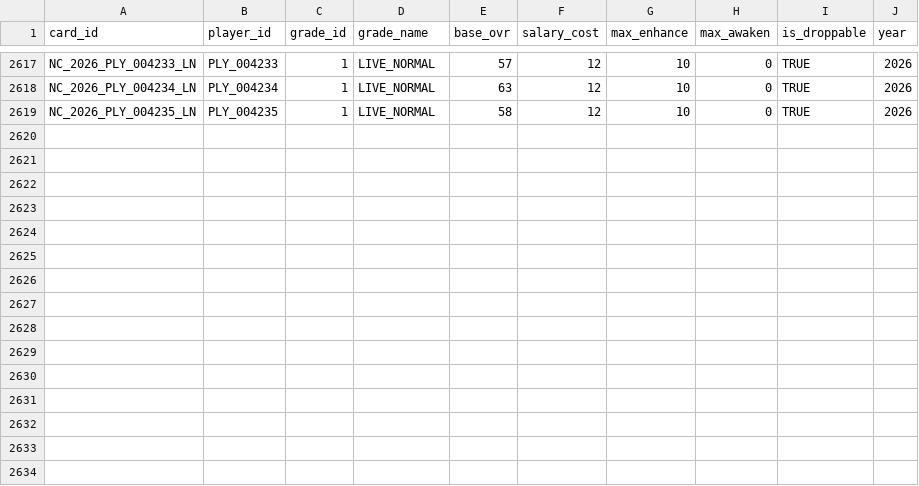
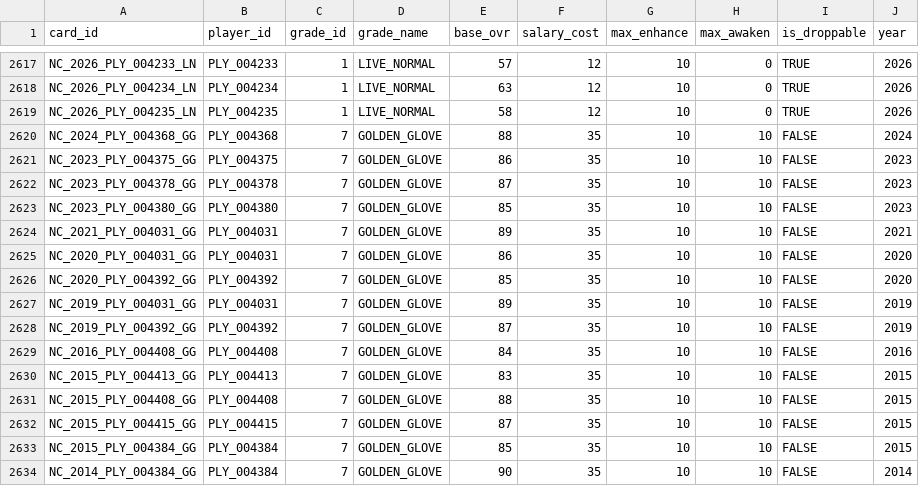
Before and after one commit to jangyun-kim/KBO-StoveLeague-GM, a CSV file: Assets/Resources/Data/cards_NC.csv, drawn as a sheet; only a part is shown, gaps mark what is left out; the diff names each change by its address in the sheet, - before the commit and + after, or states it on an @@ line.

```diff
--- a/Assets/Resources/Data/cards_NC.csv
+++ b/Assets/Resources/Data/cards_NC.csv
+row 2620: NC_2024_PLY_004368_GG | PLY_004368 | 7 | GOLDEN_GLOVE | 88 | 35 | 10 | 10 | FALSE | 2024
+row 2621: NC_2023_PLY_004375_GG | PLY_004375 | 7 | GOLDEN_GLOVE | 86 | 35 | 10 | 10 | FALSE | 2023
+row 2622: NC_2023_PLY_004378_GG | PLY_004378 | 7 | GOLDEN_GLOVE | 87 | 35 | 10 | 10 | FALSE | 2023
+row 2623: NC_2023_PLY_004380_GG | PLY_004380 | 7 | GOLDEN_GLOVE | 85 | 35 | 10 | 10 | FALSE | 2023
+row 2624: NC_2021_PLY_004031_GG | PLY_004031 | 7 | GOLDEN_GLOVE | 89 | 35 | 10 | 10 | FALSE | 2021
+row 2625: NC_2020_PLY_004031_GG | PLY_004031 | 7 | GOLDEN_GLOVE | 86 | 35 | 10 | 10 | FALSE | 2020
+row 2626: NC_2020_PLY_004392_GG | PLY_004392 | 7 | GOLDEN_GLOVE | 85 | 35 | 10 | 10 | FALSE | 2020
+row 2627: NC_2019_PLY_004031_GG | PLY_004031 | 7 | GOLDEN_GLOVE | 89 | 35 | 10 | 10 | FALSE | 2019
+row 2628: NC_2019_PLY_004392_GG | PLY_004392 | 7 | GOLDEN_GLOVE | 87 | 35 | 10 | 10 | FALSE | 2019
+row 2629: NC_2016_PLY_004408_GG | PLY_004408 | 7 | GOLDEN_GLOVE | 84 | 35 | 10 | 10 | FALSE | 2016
+row 2630: NC_2015_PLY_004413_GG | PLY_004413 | 7 | GOLDEN_GLOVE | 83 | 35 | 10 | 10 | FALSE | 2015
+row 2631: NC_2015_PLY_004408_GG | PLY_004408 | 7 | GOLDEN_GLOVE | 88 | 35 | 10 | 10 | FALSE | 2015
+row 2632: NC_2015_PLY_004415_GG | PLY_004415 | 7 | GOLDEN_GLOVE | 87 | 35 | 10 | 10 | FALSE | 2015
+row 2633: NC_2015_PLY_004384_GG | PLY_004384 | 7 | GOLDEN_GLOVE | 85 | 35 | 10 | 10 | FALSE | 2015
+row 2634: NC_2014_PLY_004384_GG | PLY_004384 | 7 | GOLDEN_GLOVE | 90 | 35 | 10 | 10 | FALSE | 2014
```
Also changed, not shown: Assets/Resources/Data/cards_DOOSAN.csv, Assets/Resources/Data/cards_KIWOOM.csv, 11 other files.
